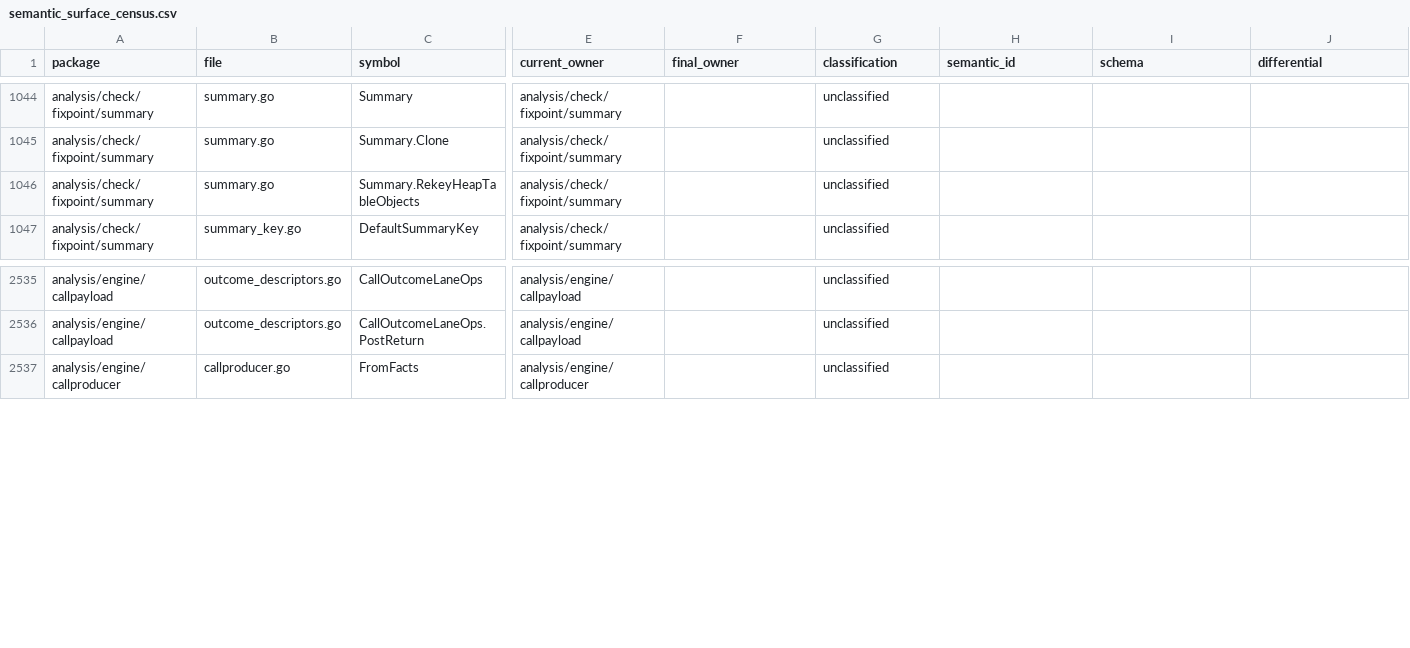
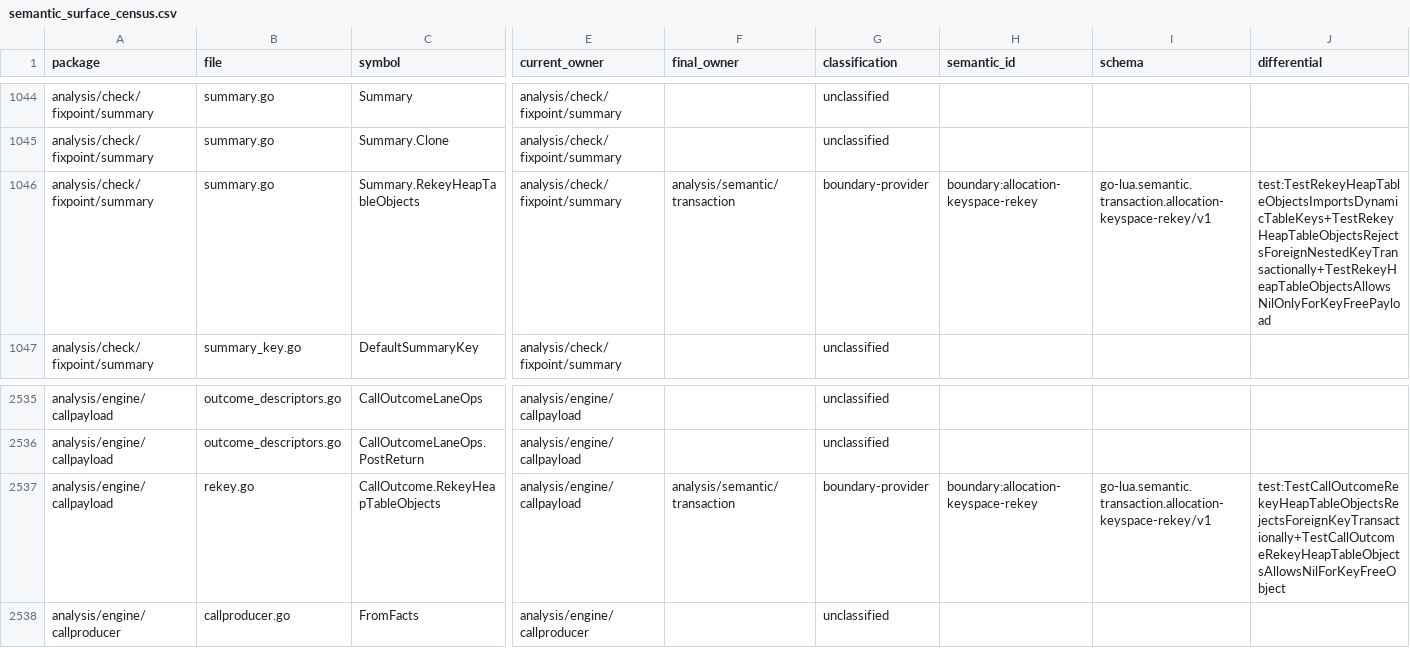
Before and after one commit to wippyai/go-lua, a CSV file: analysis/architecture/semantic_surface_census.csv, drawn as a sheet; only a part is shown, gaps mark what is left out; rows hold the shown columns only; the diff names each change by its address in the sheet, - before the commit and + after, or states it on an @@ line.

Commit message:
docs(architecture): classify keyspace transactions

```diff
--- a/analysis/architecture/semantic_surface_census.csv
+++ b/analysis/architecture/semantic_surface_census.csv
-F1046 (final_owner): (empty)
+F1046 (final_owner): analysis/semantic/transaction
-G1046 (classification): unclassified
+G1046 (classification): boundary-provider
-H1046 (semantic_id): (empty)
+H1046 (semantic_id): boundary:allocation-keyspace-rekey
-I1046 (schema): (empty)
+I1046 (schema): go-lua.semantic.transaction.allocation-keyspace-rekey/v1
-J1046 (differential): (empty)
+J1046 (differential): test:TestRekeyHeapTableObjectsImportsDynamicTableKeys+TestRekeyHeapTableObjectsRejectsForeignNestedKeyTransactionally+TestRekeyHeapTableObjectsAllowsNilOnlyForKeyFreePayload
+row 2537: analysis/engine/callpayload | rekey.go | CallOutcome.RekeyHeapTableObjects | analysis/engine/callpayload | analysis/semantic/transaction | boundary-provider | boundary:allocation-keyspace-rekey | go-lua.semantic.transaction.allocation-keyspace-rekey/v1 | test:TestCallOutcomeRekeyHeapTableObjectsRejectsForeignKeyTransactionally+TestCallOutcomeRekeyHeapTableObjectsAllowsNilForKeyFreeObject
```
Also changed, not shown: analysis/architecture/semantic_surface_census_budget.csv.
